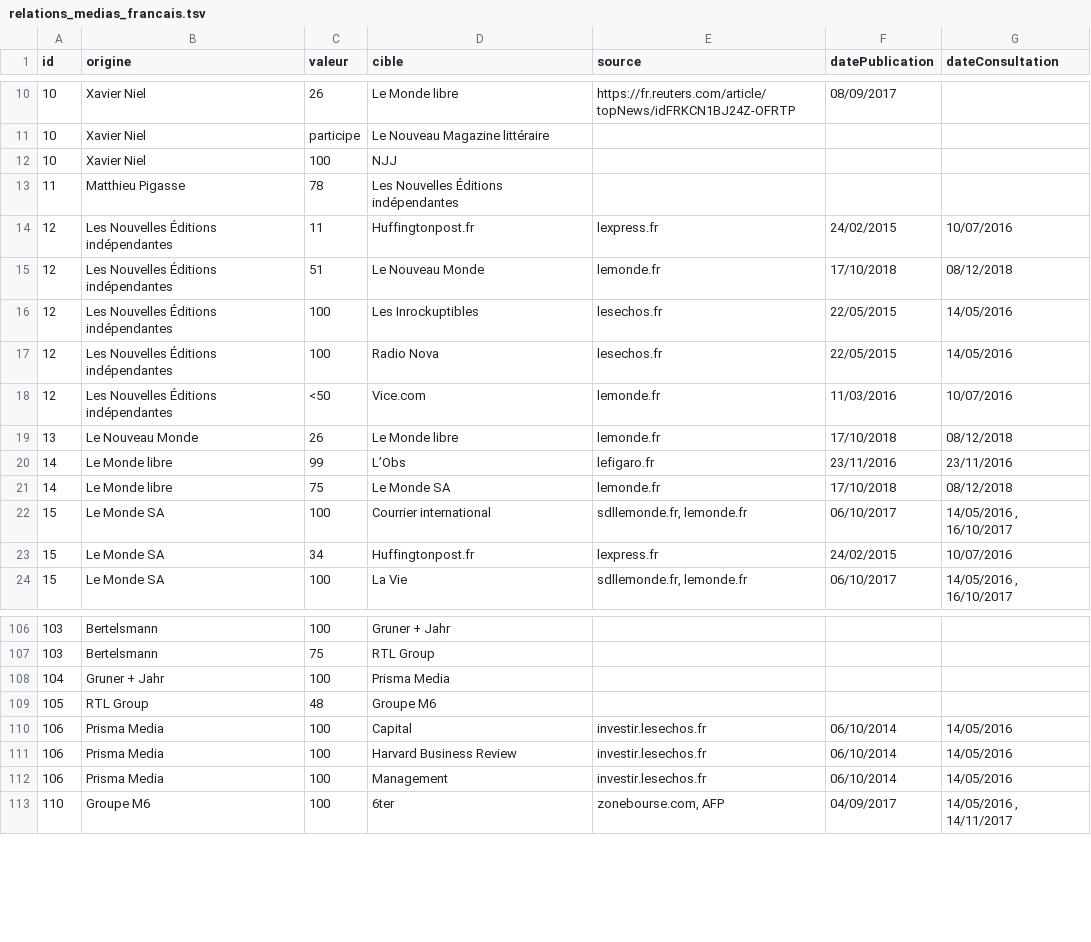
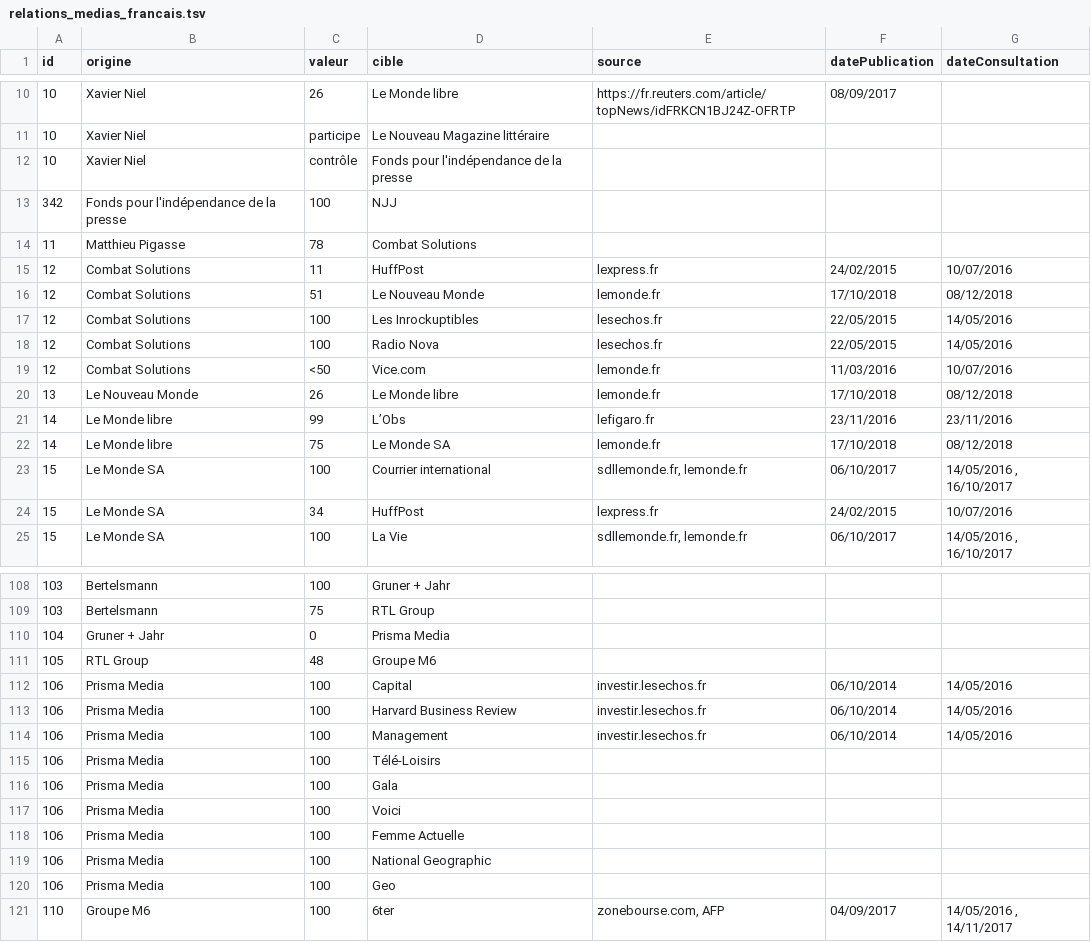
Before and after one commit to mdiplo/Medias_francais, a TSV file: relations_medias_francais.tsv, drawn as a sheet; only a part is shown, gaps mark what is left out; the diff covers the shown part only.

Commit message:
Update relations_medias_francais.tsv
MAJ 2021 :
- rachat de Prisma par Vivendi
- Paris-Turf dans le groupe NJJ
- Daniel Křetínský acquiert 5% du Groupe TF1
- le Fonds pour l'indépendance de la presse absorbe NJJ Presse et tous ses titres

```diff
--- a/relations_medias_francais.tsv
+++ b/relations_medias_francais.tsv
@@ -11,9 +11,10 @@ id	origine	valeur	cible	source	datePublication	dateConsultation
 10	Xavier Niel	participe	Le Nouveau Magazine littéraire			
-10	Xavier Niel	100	NJJ			
-11	Matthieu Pigasse	78	Les Nouvelles Éditions indépendantes			
-12	Les Nouvelles Éditions indépendantes	11	Huffingtonpost.fr	lexpress.fr	24/02/2015	10/07/2016
-12	Les Nouvelles Éditions indépendantes	51	Le Nouveau Monde	lemonde.fr	17/10/2018	08/12/2018
-12	Les Nouvelles Éditions indépendantes	100	Les Inrockuptibles	lesechos.fr	22/05/2015	14/05/2016
-12	Les Nouvelles Éditions indépendantes	100	Radio Nova	lesechos.fr	22/05/2015	14/05/2016
-12	Les Nouvelles Éditions indépendantes	<50	Vice.com	lemonde.fr	11/03/2016	10/07/2016
+10	Xavier Niel	contrôle	Fonds pour l'indépendance de la presse			
+342	Fonds pour l'indépendance de la presse	100	NJJ			
+11	Matthieu Pigasse	78	Combat Solutions			
+12	Combat Solutions	11	HuffPost	lexpress.fr	24/02/2015	10/07/2016
+12	Combat Solutions	51	Le Nouveau Monde	lemonde.fr	17/10/2018	08/12/2018
+12	Combat Solutions	100	Les Inrockuptibles	lesechos.fr	22/05/2015	14/05/2016
+12	Combat Solutions	100	Radio Nova	lesechos.fr	22/05/2015	14/05/2016
+12	Combat Solutions	<50	Vice.com	lemonde.fr	11/03/2016	10/07/2016
 13	Le Nouveau Monde	26	Le Monde libre	lemonde.fr	17/10/2018	08/12/2018
@@ -22,3 +23,3 @@ id	origine	valeur	cible	source	datePublication	dateConsultation
 15	Le Monde SA	100	Courrier international	sdllemonde.fr, lemonde.fr	06/10/2017	14/05/2016 , 16/10/2017
-15	Le Monde SA	34	Huffingtonpost.fr	lexpress.fr	24/02/2015	10/07/2016
+15	Le Monde SA	34	HuffPost	lexpress.fr	24/02/2015	10/07/2016
 15	Le Monde SA	100	La Vie	sdllemonde.fr, lemonde.fr	06/10/2017	14/05/2016 , 16/10/2017
@@ -107,3 +109,3 @@ id	origine	valeur	cible	source	datePublication	dateConsultation
 103	Bertelsmann	75	RTL Group			
-104	Gruner + Jahr	100	Prisma Media			
+104	Gruner + Jahr	0	Prisma Media			
 105	RTL Group	48	Groupe M6			
@@ -112,2 +114,8 @@ id	origine	valeur	cible	source	datePublication	dateConsultation
 106	Prisma Media	100	Management	investir.lesechos.fr	06/10/2014	14/05/2016
+106	Prisma Media	100	Télé-Loisirs			
+106	Prisma Media	100	Gala			
+106	Prisma Media	100	Voici			
+106	Prisma Media	100	Femme Actuelle			
+106	Prisma Media	100	National Geographic			
+106	Prisma Media	100	Geo			
 110	Groupe M6	100	6ter	zonebourse.com, AFP	04/09/2017	14/05/2016 , 14/11/2017
```
Also changed, not shown: 4 added rows, 1 removed row and 9 edited cells elsewhere in this file.
